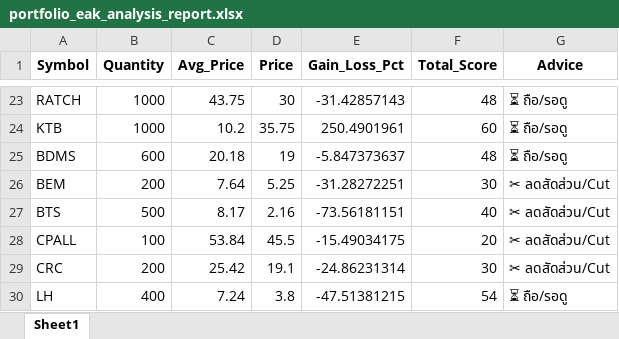
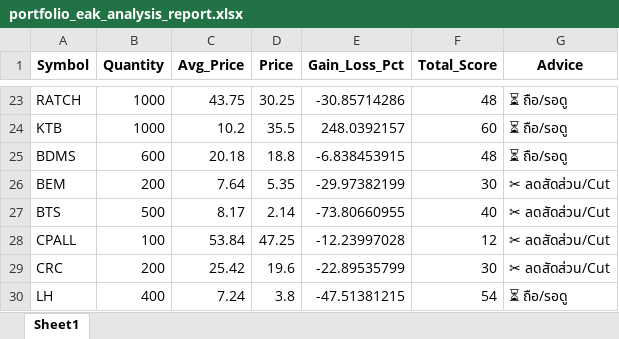
Before and after one commit to spaceblue9/StockInvestment, an Excel workbook: portfolio_eak_analysis_report.xlsx, sheet Sheet1, drawn as a sheet; only a part is shown, gaps mark what is left out; values as stored, in another font and other column widths than the file's, no borders; the diff covers the shown part only; the diff names each change by its address in the sheet, - before the commit and + after, or states it on an @@ line.

```diff
--- a/portfolio_eak_analysis_report.xlsx (sheet Sheet1)
+++ b/portfolio_eak_analysis_report.xlsx (sheet Sheet1)
-D23 (Price): 30
+D23 (Price): 30.25
-E23 (Gain_Loss_Pct): -31.42857143
+E23 (Gain_Loss_Pct): -30.85714286
-D24 (Price): 35.75
+D24 (Price): 35.5
-E24 (Gain_Loss_Pct): 250.4901961
+E24 (Gain_Loss_Pct): 248.0392157
-D25 (Price): 19
+D25 (Price): 18.8
-E25 (Gain_Loss_Pct): -5.847373637
+E25 (Gain_Loss_Pct): -6.838453915
-D26 (Price): 5.25
+D26 (Price): 5.35
-E26 (Gain_Loss_Pct): -31.28272251
+E26 (Gain_Loss_Pct): -29.97382199
-D27 (Price): 2.16
+D27 (Price): 2.14
-E27 (Gain_Loss_Pct): -73.56181151
+E27 (Gain_Loss_Pct): -73.80660955
-D28 (Price): 45.5
+D28 (Price): 47.25
-E28 (Gain_Loss_Pct): -15.49034175
+E28 (Gain_Loss_Pct): -12.23997028
-F28 (Total_Score): 20
+F28 (Total_Score): 12
-D29 (Price): 19.1
+D29 (Price): 19.6
-E29 (Gain_Loss_Pct): -24.86231314
+E29 (Gain_Loss_Pct): -22.89535799
```
Also changed, not shown: 31 edited cells elsewhere in this sheet, portfolio_aom.xlsx, portfolio_aom_analysis_report.xlsx, 3 other files.
